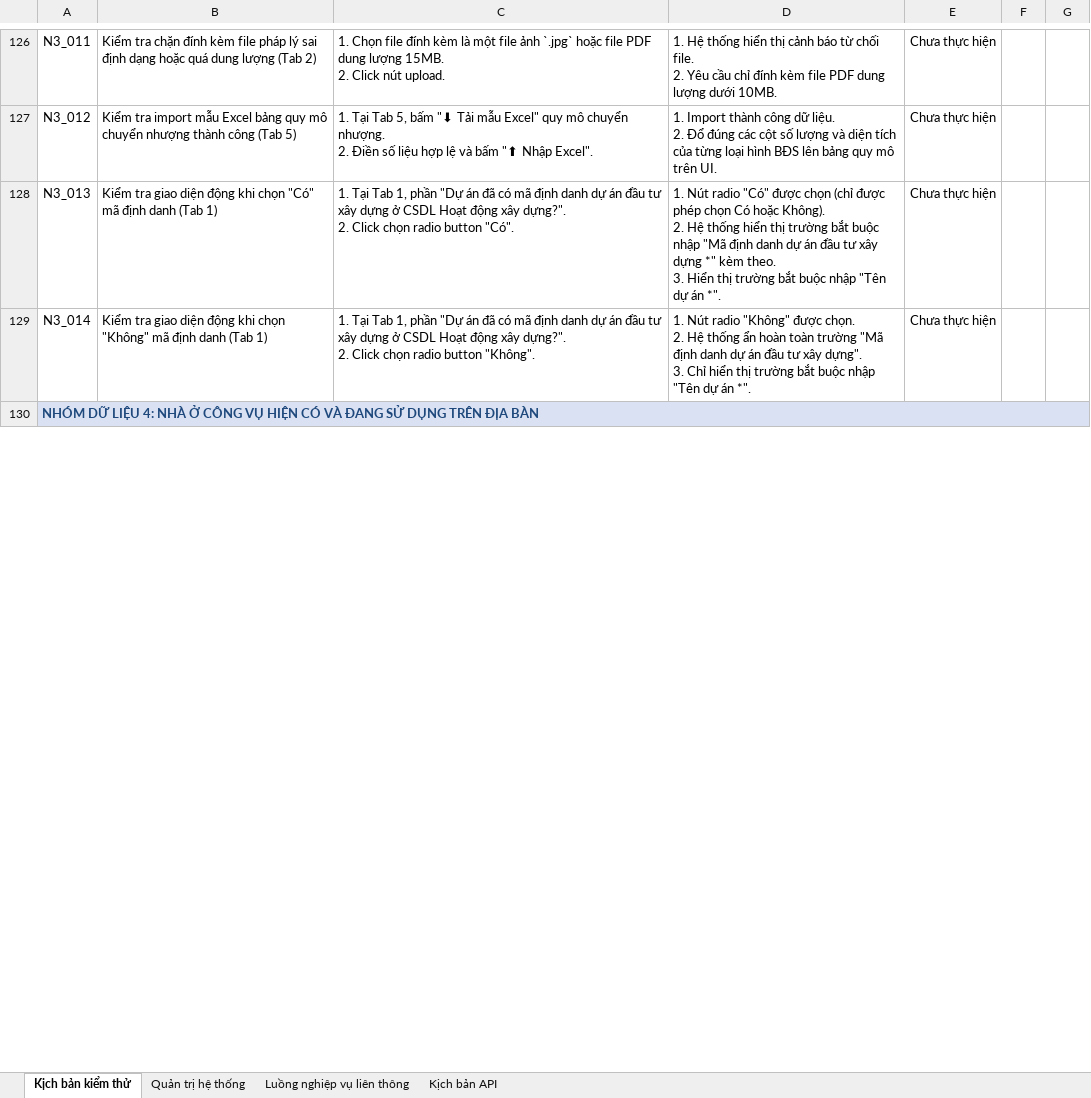
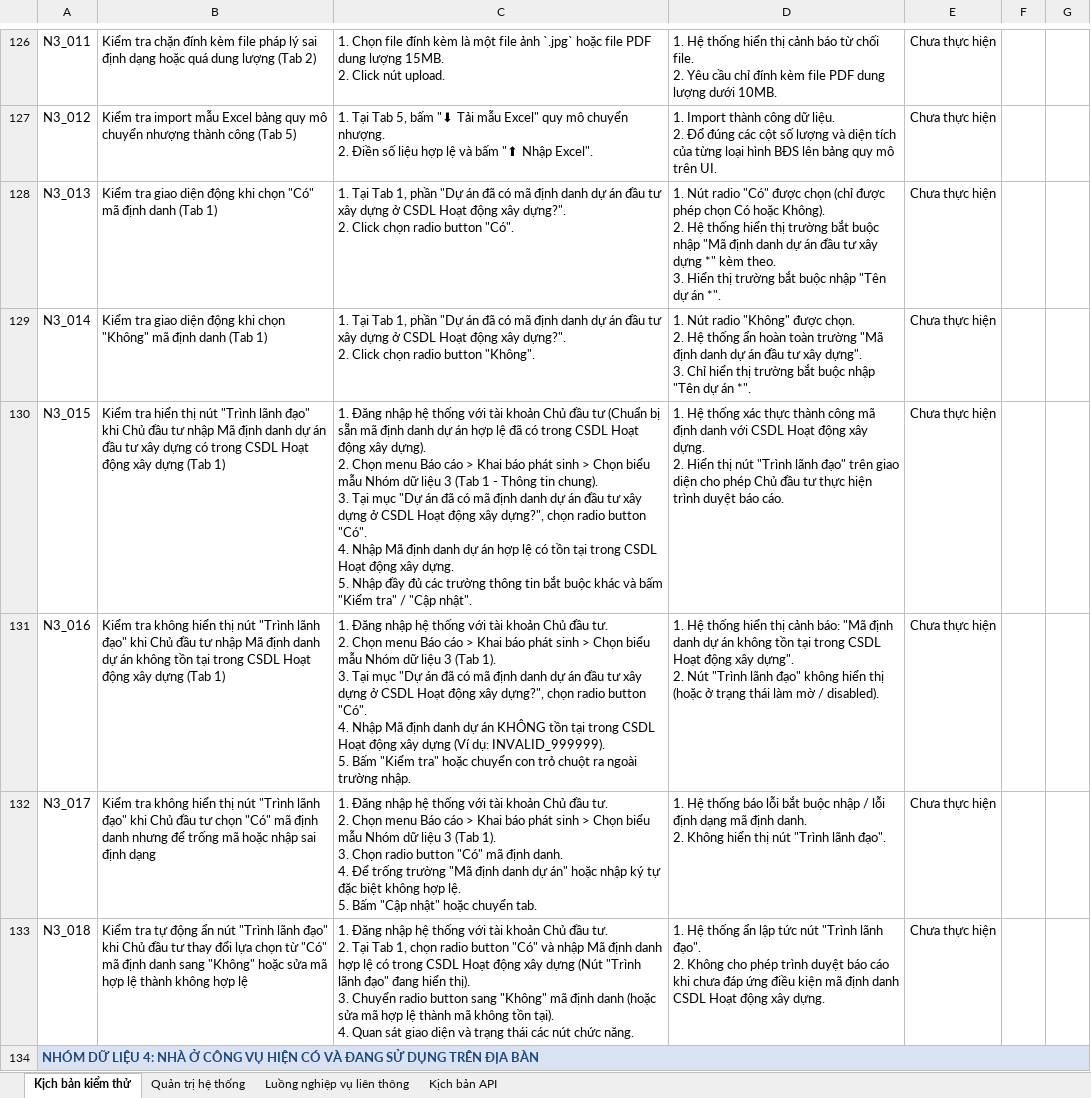
Before and after one commit to rabbit10xmisscr/ai_gen, an Excel workbook: test_cases_n5_n12.xlsx, sheet Kịch bản kiểm thử, drawn as a sheet; only a part is shown, gaps mark what is left out; values as stored, in another font and other column widths than the file's, no borders; ↵ is a line break in a cell; the diff covers the shown part only; the diff names each change by its address in the sheet, - before the commit and + after, or states it on an @@ line.

Commit message:
cập nhật testcase_2

```diff
--- a/test_cases_n5_n12.xlsx (sheet Kịch bản kiểm thử)
+++ b/test_cases_n5_n12.xlsx (sheet Kịch bản kiểm thử)
+row 130: N3_015 | Kiểm tra hiển thị nút "Trình lãnh đạo" khi Chủ đầu tư nhập Mã định danh dự án đầu tư xây dựng có trong CSDL Hoạt động xây dựng (Tab 1) | 1. Đăng nhập hệ thống với tài khoản Chủ đầu tư (Chuẩn bị sẵn mã định danh dự án hợp lệ đã có trong CSDL Hoạt động xây dựng). ↵ 2. Chọn menu Báo cáo > Khai báo phát sinh > Chọn biểu mẫu Nhóm dữ liệu 3 (Tab 1 - Thông tin chung). ↵ 3. Tại mục "Dự án đã có mã định danh dự án đầu tư xây dựng ở CSDL Hoạt động xây dựng?", chọn radio button "Có". ↵ 4. Nhập Mã định danh dự án hợp lệ có tồn tại trong CSDL Hoạt động xây dựng. ↵ 5. Nhập đầy đủ các trường thông tin bắt buộc khác và bấm "Kiểm tra" / "Cập nhật". | 1. Hệ thống xác thực thành công mã định danh với CSDL Hoạt động xây dựng. ↵ 2. Hiển thị nút "Trình lãnh đạo" trên giao diện cho phép Chủ đầu tư thực hiện trình duyệt báo cáo. | Chưa thực hiện
+row 131: N3_016 | Kiểm tra không hiển thị nút "Trình lãnh đạo" khi Chủ đầu tư nhập Mã định danh dự án không tồn tại trong CSDL Hoạt động xây dựng (Tab 1) | 1. Đăng nhập hệ thống với tài khoản Chủ đầu tư. ↵ 2. Chọn menu Báo cáo > Khai báo phát sinh > Chọn biểu mẫu Nhóm dữ liệu 3 (Tab 1). ↵ 3. Tại mục "Dự án đã có mã định danh dự án đầu tư xây dựng ở CSDL Hoạt động xây dựng?", chọn radio button "Có". ↵ 4. Nhập Mã định danh dự án KHÔNG tồn tại trong CSDL Hoạt động xây dựng (Ví dụ: INVALID_999999). ↵ 5. Bấm "Kiểm tra" hoặc chuyển con trỏ chuột ra ngoài trường nhập. | 1. Hệ thống hiển thị cảnh báo: "Mã định danh dự án không tồn tại trong CSDL Hoạt động xây dựng". ↵ 2. Nút "Trình lãnh đạo" không hiển thị (hoặc ở trạng thái làm mờ / disabled). | Chưa thực hiện
+row 132: N3_017 | Kiểm tra không hiển thị nút "Trình lãnh đạo" khi Chủ đầu tư chọn "Có" mã định danh nhưng để trống mã hoặc nhập sai định dạng | 1. Đăng nhập hệ thống với tài khoản Chủ đầu tư. ↵ 2. Chọn menu Báo cáo > Khai báo phát sinh > Chọn biểu mẫu Nhóm dữ liệu 3 (Tab 1). ↵ 3. Chọn radio button "Có" mã định danh. ↵ 4. Để trống trường "Mã định danh dự án" hoặc nhập ký tự đặc biệt không hợp lệ. ↵ 5. Bấm "Cập nhật" hoặc chuyển tab. | 1. Hệ thống báo lỗi bắt buộc nhập / lỗi định dạng mã định danh. ↵ 2. Không hiển thị nút "Trình lãnh đạo". | Chưa thực hiện
+row 133: N3_018 | Kiểm tra tự động ẩn nút "Trình lãnh đạo" khi Chủ đầu tư thay đổi lựa chọn từ "Có" mã định danh sang "Không" hoặc sửa mã hợp lệ thành không hợp lệ | 1. Đăng nhập hệ thống với tài khoản Chủ đầu tư. ↵ 2. Tại Tab 1, chọn radio button "Có" và nhập Mã định danh hợp lệ có trong CSDL Hoạt động xây dựng (Nút "Trình lãnh đạo" đang hiển thị). ↵ 3. Chuyển radio button sang "Không" mã định danh (hoặc sửa mã hợp lệ thành mã không tồn tại). ↵ 4. Quan sát giao diện và trạng thái các nút chức năng. | 1. Hệ thống ẩn lập tức nút "Trình lãnh đạo". ↵ 2. Không cho phép trình duyệt báo cáo khi chưa đáp ứng điều kiện mã định danh CSDL Hoạt động xây dựng. | Chưa thực hiện
```
Also changed, not shown: 196 edited cells and merged cells elsewhere in this sheet.
